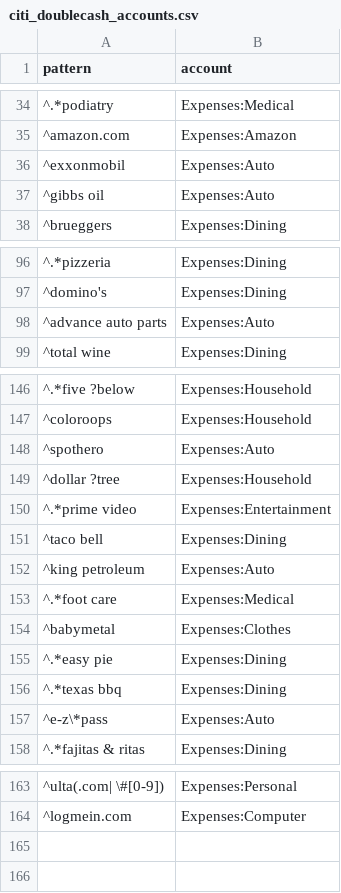
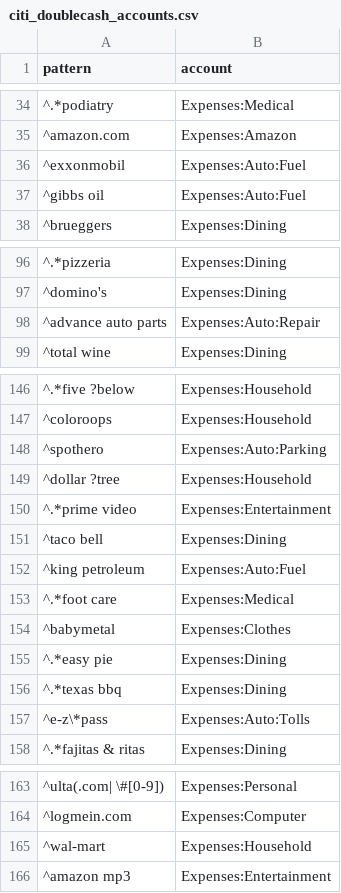
Before and after one commit to mprentice/plutus, a CSV file: src/plutus/data/citi_doublecash_accounts.csv, drawn as a sheet; only a part is shown, gaps mark what is left out; the diff covers the shown part only.

Commit message:
Add some matching rules and more fine-grained accounts to citi

```diff
--- a/src/plutus/data/citi_doublecash_accounts.csv
+++ b/src/plutus/data/citi_doublecash_accounts.csv
@@ -35,4 +35,4 @@ pattern,account
 ^amazon.com,Expenses:Amazon
-^exxonmobil,Expenses:Auto
-^gibbs oil,Expenses:Auto
+^exxonmobil,Expenses:Auto:Fuel
+^gibbs oil,Expenses:Auto:Fuel
 ^brueggers,Expenses:Dining
@@ -97,3 +97,3 @@ pattern,account
 ^domino's,Expenses:Dining
-^advance auto parts,Expenses:Auto
+^advance auto parts,Expenses:Auto:Repair
 ^total wine,Expenses:Dining
@@ -147,3 +147,3 @@ pattern,account
 ^coloroops,Expenses:Household
-^spothero,Expenses:Auto
+^spothero,Expenses:Auto:Parking
 ^dollar ?tree,Expenses:Household
@@ -151,3 +151,3 @@ pattern,account
 ^taco bell,Expenses:Dining
-^king petroleum,Expenses:Auto
+^king petroleum,Expenses:Auto:Fuel
 ^.*foot care,Expenses:Medical
@@ -156,3 +156,3 @@ pattern,account
 ^.*texas bbq,Expenses:Dining
-^e-z\*pass,Expenses:Auto
+^e-z\*pass,Expenses:Auto:Tolls
 ^.*fajitas & ritas,Expenses:Dining
@@ -164 +164,3 @@ pattern,account
 ^logmein.com,Expenses:Computer
+^wal-mart,Expenses:Household
+^amazon mp3,Expenses:Entertainment
```
Also changed, not shown: 2 edited cells elsewhere in this file.
